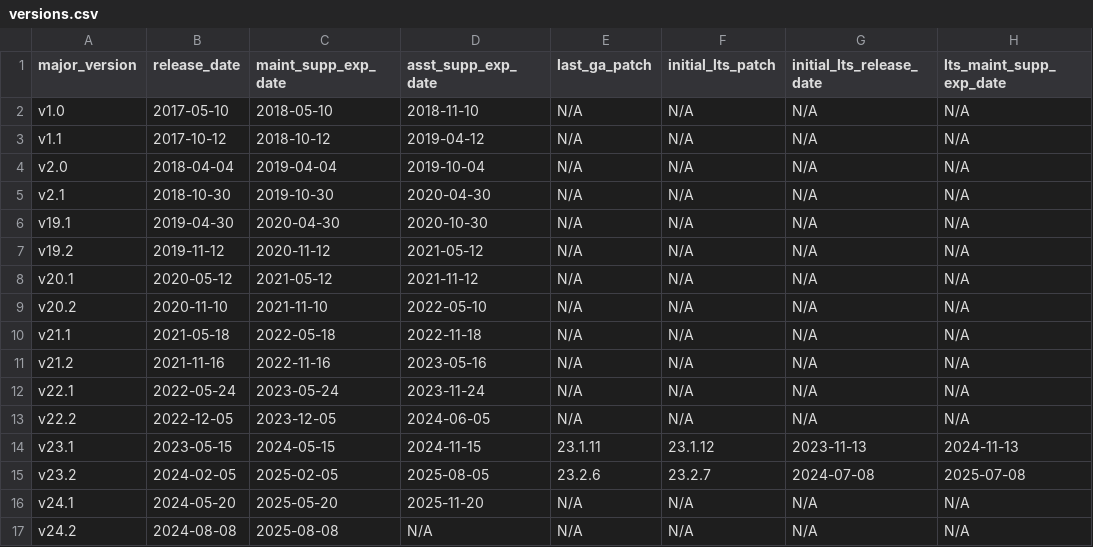
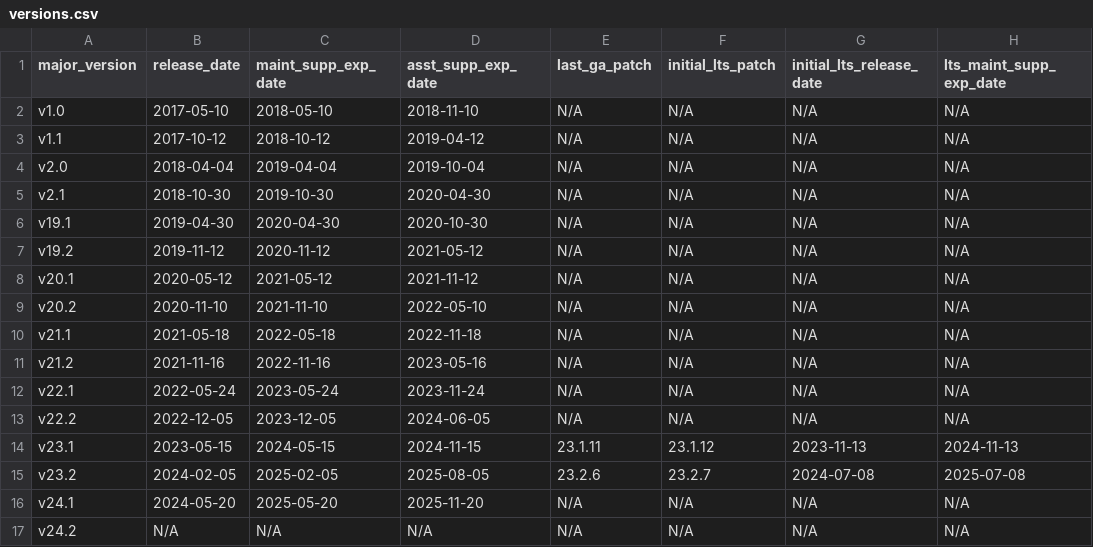
Before and after one commit to cockroachdb/docs, a CSV file: src/current/_data/versions.csv, drawn as a sheet; only a part is shown; the diff names each change by its address in the sheet, - before the commit and + after, or states it on an @@ line.

Commit message:
Automate pre-production preview version detection

```diff
--- a/src/current/_data/versions.csv
+++ b/src/current/_data/versions.csv
-B17 (release_date): 2024-08-08
+B17 (release_date): N/A
-C17 (maint_supp_exp_date): 2025-08-08
+C17 (maint_supp_exp_date): N/A
```
Also changed, not shown: 1 other file.
